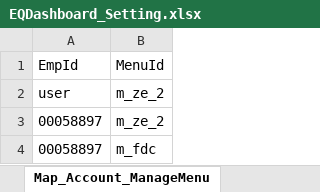
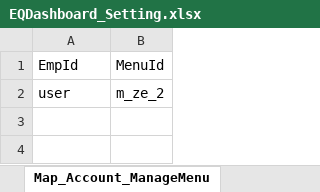
Before and after one commit to lousyqq/EQDashboard, an Excel workbook: EQDashboard_Setting.xlsx, sheet Map_Account_ManageMenu, drawn as a sheet; values as stored, in another font and other column widths than the file's, no borders; the diff names each change by its address in the sheet, - before the commit and + after, or states it on an @@ line.

```diff
--- a/EQDashboard_Setting.xlsx (sheet Map_Account_ManageMenu)
+++ b/EQDashboard_Setting.xlsx (sheet Map_Account_ManageMenu)
-row 3: 00058897 | m_ze_2
-row 4: 00058897 | m_fdc
```
Also changed, not shown: sheet Menus, sheet Accounts, sheet Map_Role_Menu, sheet Map_Menu_Structure, sheet Fabs, other sheet tabs, 1 other file.
